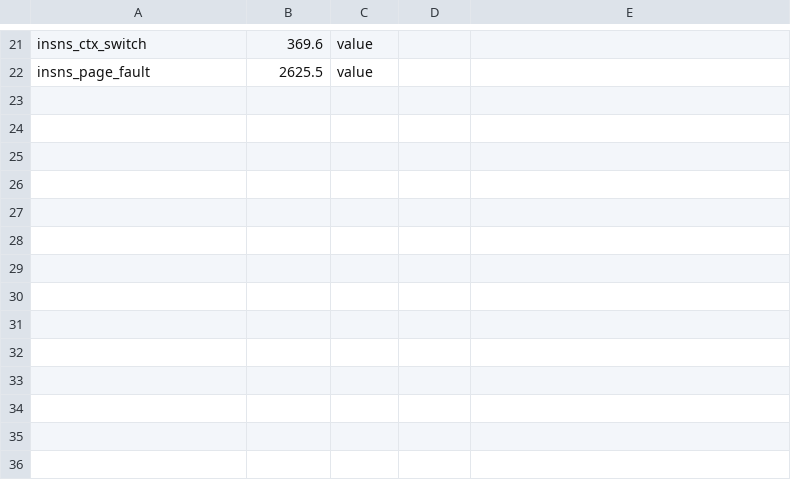
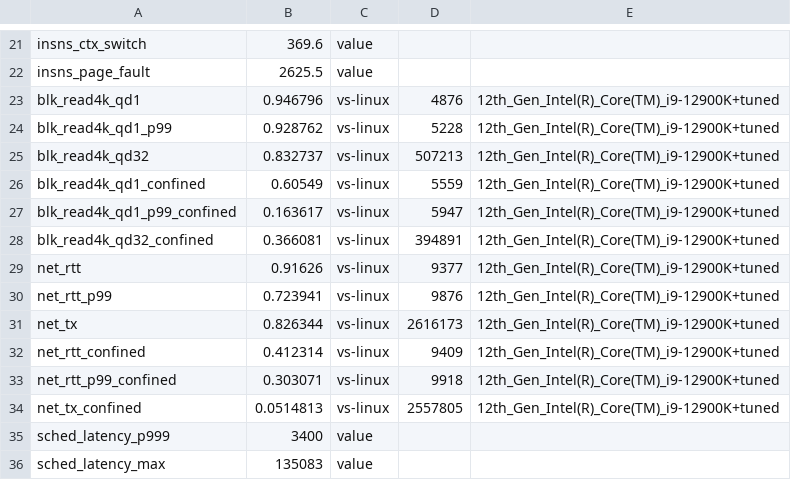
Before and after one commit to project-silica/os, a TSV file: bench/ratchet.tsv, drawn as a sheet; only a part is shown, gaps mark what is left out; the diff covers the shown part only.

Commit message:
Bench 2026-11-23: null syscall and depth-32 block reads meet their Linux targets; four new costs recorded
bench.sh --now (turbo off, cores pinned; the run reports 7.3 host
processors kept busy by other programs) and bench.sh --update-ratchet:
null_syscall 82 ns against Linux 97 (target 82.5: closed, the system call
that no longer returns to its stub before scheduling), blk_read4k_qd32
507,000/s against 422,000 (closed), timer_overshoot_p99 6.1 us (back in
its ratchet, closed). Open bounds tightened to what was measured:
blk_read4k_qd1 0.947, its p99 0.929, net_rtt 0.916, boot 18.09 ms.

Four results worse than their ratchets, each now an open line with its
evidence, bound at the value measured: bench.sh --compare b6d1fd4,1ccc2f2
--only ipc_cross,ctx_switch,timer on an idle host puts ctx_switch +3 ns
(218 -> 221) and the median timer overshoot +8% (1153 -> 1245 ns) on this
session's kernel changes, and cross-processor IPC within the noise of
them (-1.4 to -2.5%; the kernel before them is 5% under its ratchet
today as well: the host moved).

Ran: bench.sh --now (23 pass, 4 regressions), bench.sh --compare
b6d1fd4,1ccc2f2 --only ipc_cross,ctx_switch,timer, bench.sh
--update-ratchet, bench.sh (23 pass, 8 open).

```diff
--- a/bench/ratchet.tsv
+++ b/bench/ratchet.tsv
@@ -22 +22,15 @@ insns_ctx_switch	369.6	value
 insns_page_fault	2625.5	value
+blk_read4k_qd1	0.946796	vs-linux	4876	12th_Gen_Intel(R)_Core(TM)_i9-12900K+tuned
+blk_read4k_qd1_p99	0.928762	vs-linux	5228	12th_Gen_Intel(R)_Core(TM)_i9-12900K+tuned
+blk_read4k_qd32	0.832737	vs-linux	507213	12th_Gen_Intel(R)_Core(TM)_i9-12900K+tuned
+blk_read4k_qd1_confined	0.60549	vs-linux	5559	12th_Gen_Intel(R)_Core(TM)_i9-12900K+tuned
+blk_read4k_qd1_p99_confined	0.163617	vs-linux	5947	12th_Gen_Intel(R)_Core(TM)_i9-12900K+tuned
+blk_read4k_qd32_confined	0.366081	vs-linux	394891	12th_Gen_Intel(R)_Core(TM)_i9-12900K+tuned
+net_rtt	0.91626	vs-linux	9377	12th_Gen_Intel(R)_Core(TM)_i9-12900K+tuned
+net_rtt_p99	0.723941	vs-linux	9876	12th_Gen_Intel(R)_Core(TM)_i9-12900K+tuned
+net_tx	0.826344	vs-linux	2616173	12th_Gen_Intel(R)_Core(TM)_i9-12900K+tuned
+net_rtt_confined	0.412314	vs-linux	9409	12th_Gen_Intel(R)_Core(TM)_i9-12900K+tuned
+net_rtt_p99_confined	0.303071	vs-linux	9918	12th_Gen_Intel(R)_Core(TM)_i9-12900K+tuned
+net_tx_confined	0.0514813	vs-linux	2557805	12th_Gen_Intel(R)_Core(TM)_i9-12900K+tuned
+sched_latency_p999	3400	value
+sched_latency_max	135083	value
```
Also changed, not shown: 15 edited cells elsewhere in this file, bench/open.tsv.
